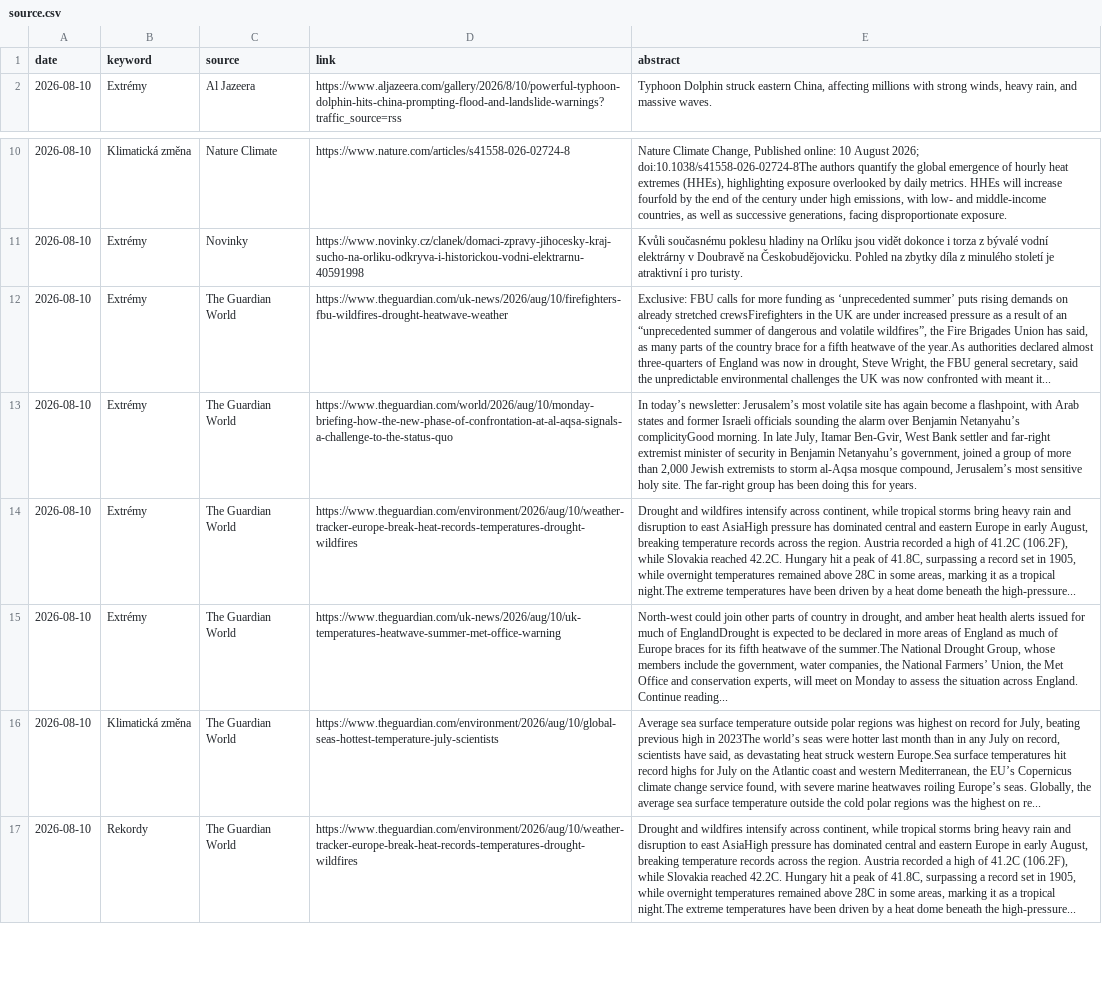
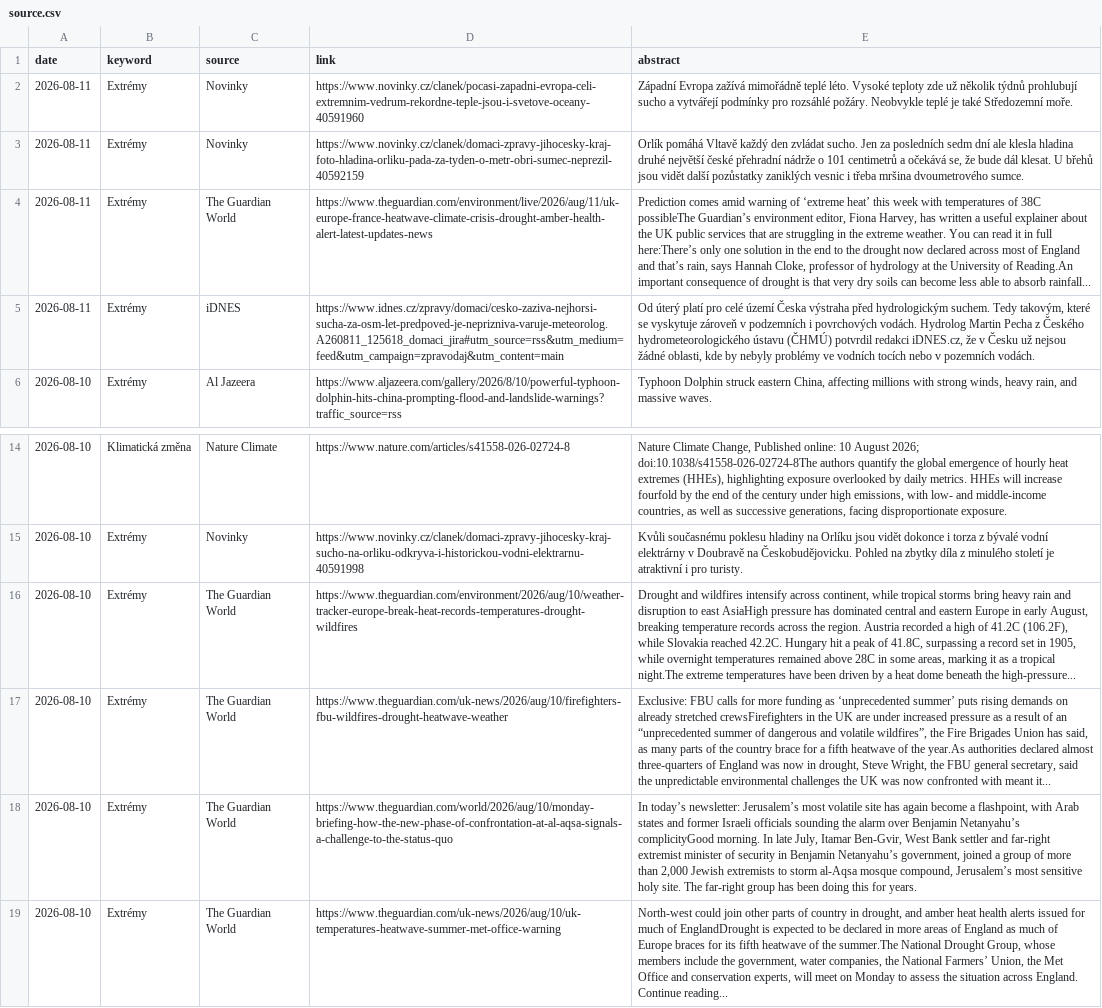
Before and after one commit to RadimTol/Source, a CSV file: source.csv, drawn as a sheet; only a part is shown, gaps mark what is left out; the shorter side is filled out with more unchanged rows; the diff names each change by its address in the sheet, - before the commit and + after, or states it on an @@ line.

```diff
--- a/source.csv
+++ b/source.csv
+row 2: 2026-08-11 | Extrémy | Novinky | https://www.novinky.cz/clanek/pocasi-zapadni-evropa-celi-extremnim-vedrum-rekordne-teple-jsou-i-svetove-oceany-40591960 | Západní Evropa zažívá mimořádně teplé léto. Vysoké teploty zde už několik týdnů prohlubují sucho a vytvářejí podmínky pro rozsáhlé požáry. Neobvykle teplé je také Středozemní moře.
+row 3: 2026-08-11 | Extrémy | Novinky | https://www.novinky.cz/clanek/domaci-zpravy-jihocesky-kraj-foto-hladina-orliku-pada-za-tyden-o-metr-obri-sumec-neprezil-40592159 | Orlík pomáhá Vltavě každý den zvládat sucho. Jen za posledních sedm dní ale klesla hladina druhé největší české přehradní nádrže o 101 centimetrů a očekává se, že bude dál klesat. U břehů jsou vidět další pozůstatky zaniklých vesnic i třeba mršina dvoumetrového sumce.
+row 4: 2026-08-11 | Extrémy | The Guardian World | https://www.theguardian.com/environment/live/2026/aug/11/uk-europe-france-heatwave-climate-crisis-drought-amber-health-alert-latest-updates-news | Prediction comes amid warning of ‘extreme heat’ this week with temperatures of 38C possibleThe Guardian’s environment editor, Fiona Harvey, has written a useful explainer about the UK public services that are struggling in the extreme weather. You can read it in full here:There’s only one solution in the end to the drought now declared across most of England and that’s rain, says Hannah Cloke, professor of hydrology at the University of Reading.An important consequence of drought is that very dry soils can become less able to absorb rainfall...
+row 5: 2026-08-11 | Extrémy | iDNES | https://www.idnes.cz/zpravy/domaci/cesko-zaziva-nejhorsi-sucha-za-osm-let-predpoved-je-neprizniva-varuje-meteorolog.A260811_125618_domaci_jira#utm_source=rss&utm_medium=feed&utm_campaign=zpravodaj&utm_content=main | Od úterý platí pro celé území Česka výstraha před hydrologickým suchem. Tedy takovým, které se vyskytuje zároveň v podzemních i povrchových vodách. Hydrolog Martin Pecha z Českého hydrometeorologického ústavu (ČHMÚ) potvrdil redakci iDNES.cz, že v Česku už nejsou žádné oblasti, kde by nebyly problémy ve vodních tocích nebo v pozemních vodách.
@@ row 14 moved to row 16: 2026-08-10 @@
```
Also changed, not shown: 2 other files.
